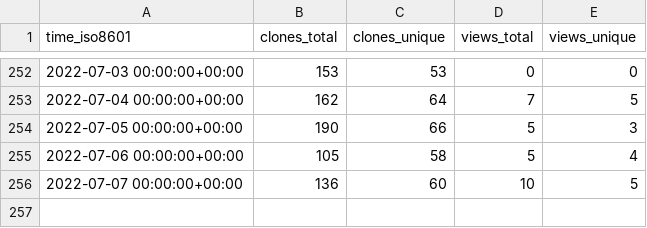
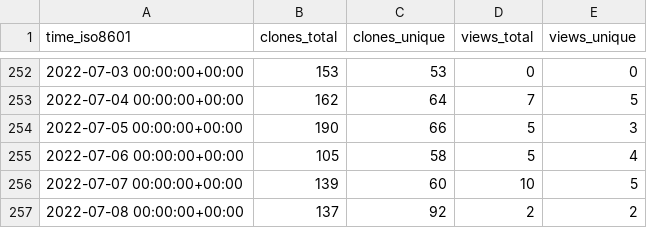
Before and after one commit to go-gorm/stats, a CSV file: go-gorm/hints/ghrs-data/views_clones_aggregate.csv, drawn as a sheet; only a part is shown, gaps mark what is left out.

```diff
--- a/go-gorm/hints/ghrs-data/views_clones_aggregate.csv
+++ b/go-gorm/hints/ghrs-data/views_clones_aggregate.csv
@@ -255,2 +255,3 @@ time_iso8601,clones_total,clones_unique,views_total,views_unique
 2022-07-06 00:00:00+00:00,105,58,5,4
-2022-07-07 00:00:00+00:00,136,60,10,5
+2022-07-07 00:00:00+00:00,139,60,10,5
+2022-07-08 00:00:00+00:00,137,92,2,2
```
Also changed, not shown: 1 other file.
